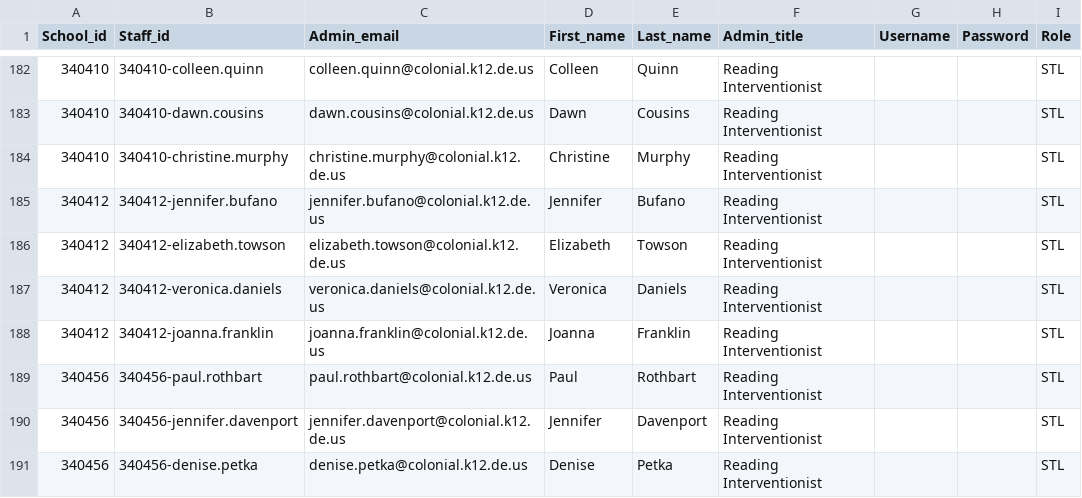
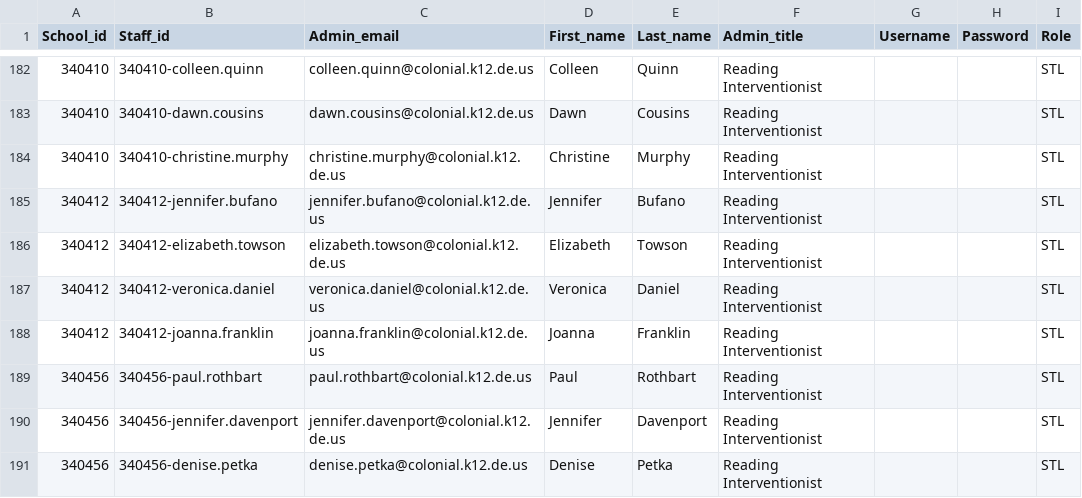
Before and after one commit to philmore1979/scripts, a CSV file: Clever/admins.csv, drawn as a sheet; only a part is shown, gaps mark what is left out.

Commit message:
Corrected Veronica Daniel name

```diff
--- a/Clever/admins.csv
+++ b/Clever/admins.csv
@@ -186,3 +186,3 @@ School_id,Staff_id,Admin_email,First_name,Last_name,Admin_title,Username,Passwor
 340412,340412-elizabeth.towson,elizabeth.towson@colonial.k12.de.us,Elizabeth,Towson,Reading Interventionist,,,STL
-340412,340412-veronica.daniels,veronica.daniels@colonial.k12.de.us,Veronica,Daniels,Reading Interventionist,,,STL
+340412,340412-veronica.daniel,veronica.daniel@colonial.k12.de.us,Veronica,Daniel,Reading Interventionist,,,STL
 340412,340412-joanna.franklin,joanna.franklin@colonial.k12.de.us,Joanna,Franklin,Reading Interventionist,,,STL
```
